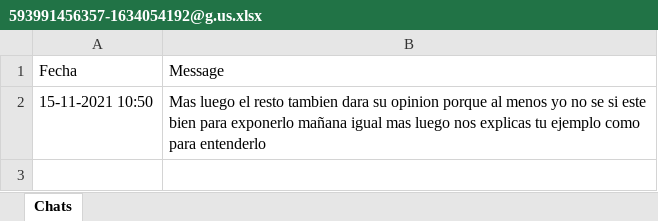
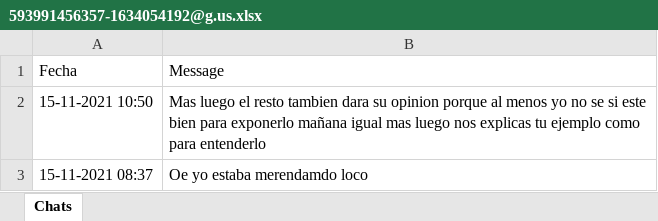
Before and after one commit to Rommelpalma123/Proyecto-Aplicaciones-web-II, an Excel workbook: chats/593991456357-1634054192@g.us.xlsx, sheet Chats, drawn as a sheet; values as stored, in another font and other column widths than the file's, no borders; the diff names each change by its address in the sheet, - before the commit and + after, or states it on an @@ line.

```diff
--- a/chats/593991456357-1634054192@g.us.xlsx (sheet Chats)
+++ b/chats/593991456357-1634054192@g.us.xlsx (sheet Chats)
+row 3: 15-11-2021 08:37 | Oe yo estaba merendamdo loco
```
Also changed, not shown: chats/593960429507@c.us.xlsx, chats/status@broadcast.xlsx, 5 other files.
